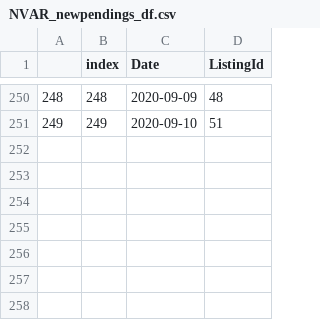
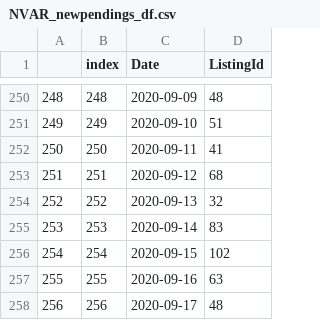
Before and after one commit to kwaters126/cra_nvar, a CSV file: NVAR_newpendings_df.csv, drawn as a sheet; only a part is shown, gaps mark what is left out.

```diff
--- a/NVAR_newpendings_df.csv
+++ b/NVAR_newpendings_df.csv
@@ -251 +251,8 @@
 249,249,2020-09-10,51
+250,250,2020-09-11,41
+251,251,2020-09-12,68
+252,252,2020-09-13,32
+253,253,2020-09-14,83
+254,254,2020-09-15,102
+255,255,2020-09-16,63
+256,256,2020-09-17,48
```
Also changed, not shown: nvar_newactives_df.csv.
